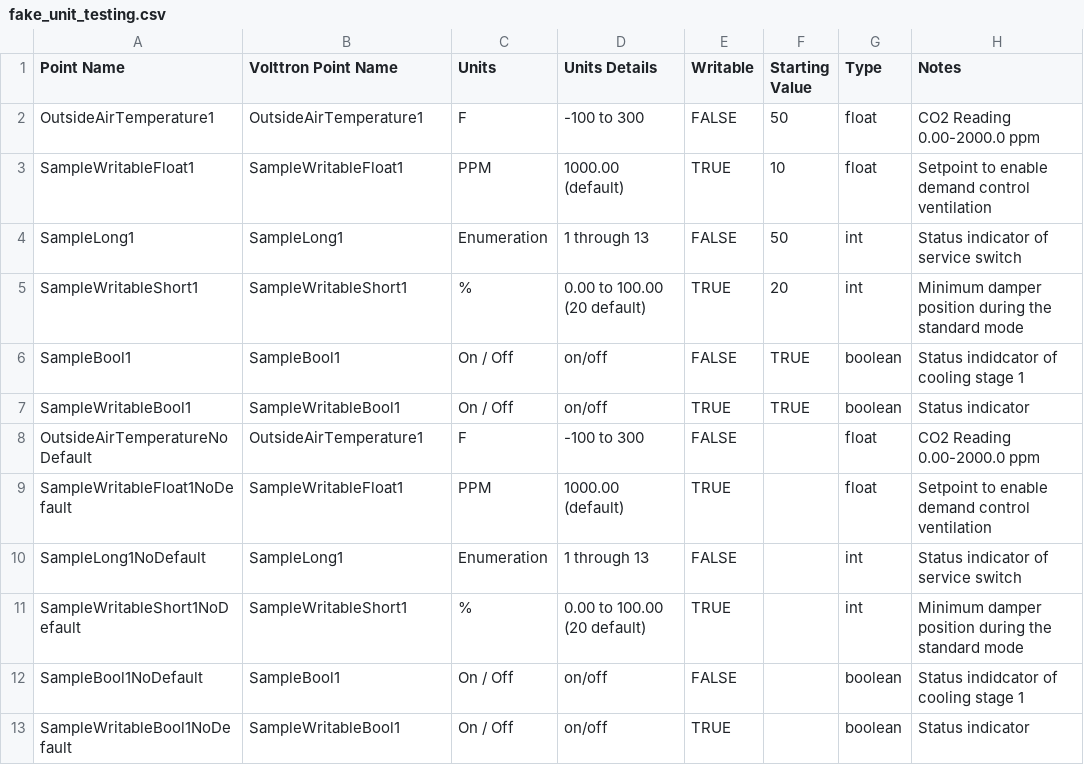
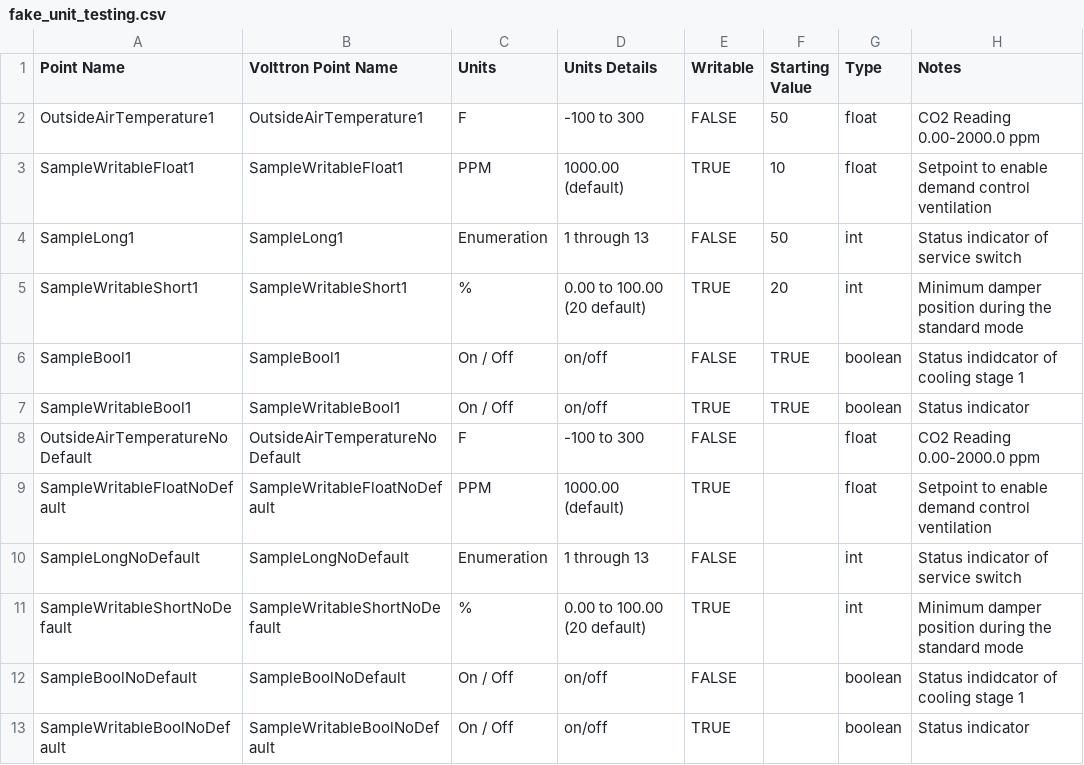
Before and after one commit to VOLTTRON/volttron, a CSV file: scripts/scalability-testing/fake_unit_testing.csv, drawn as a sheet.

Commit message:
Fix unit testing driver resitry config.

```diff
--- a/scripts/scalability-testing/fake_unit_testing.csv
+++ b/scripts/scalability-testing/fake_unit_testing.csv
@@ -7,7 +7,7 @@ SampleBool1,SampleBool1,On / Off,on/off,FALSE,TRUE,boolean,Status indidcator of
 SampleWritableBool1,SampleWritableBool1,On / Off,on/off,TRUE,TRUE,boolean,Status indicator
-OutsideAirTemperatureNoDefault,OutsideAirTemperature1,F,-100 to 300,FALSE,,float,CO2 Reading 0.00-2000.0 ppm
-SampleWritableFloat1NoDefault,SampleWritableFloat1,PPM,1000.00 (default),TRUE,,float,Setpoint to enable demand control ventilation
-SampleLong1NoDefault,SampleLong1,Enumeration,1 through 13,FALSE,,int,Status indicator of service switch
-SampleWritableShort1NoDefault,SampleWritableShort1,%,0.00 to 100.00 (20 default),TRUE,,int,Minimum damper position during the standard mode
-SampleBool1NoDefault,SampleBool1,On / Off,on/off,FALSE,,boolean,Status indidcator of cooling stage 1
-SampleWritableBool1NoDefault,SampleWritableBool1,On / Off,on/off,TRUE,,boolean,Status indicator
+OutsideAirTemperatureNoDefault,OutsideAirTemperatureNoDefault,F,-100 to 300,FALSE,,float,CO2 Reading 0.00-2000.0 ppm
+SampleWritableFloatNoDefault,SampleWritableFloatNoDefault,PPM,1000.00 (default),TRUE,,float,Setpoint to enable demand control ventilation
+SampleLongNoDefault,SampleLongNoDefault,Enumeration,1 through 13,FALSE,,int,Status indicator of service switch
+SampleWritableShortNoDefault,SampleWritableShortNoDefault,%,0.00 to 100.00 (20 default),TRUE,,int,Minimum damper position during the standard mode
+SampleBoolNoDefault,SampleBoolNoDefault,On / Off,on/off,FALSE,,boolean,Status indidcator of cooling stage 1
+SampleWritableBoolNoDefault,SampleWritableBoolNoDefault,On / Off,on/off,TRUE,,boolean,Status indicator
```
